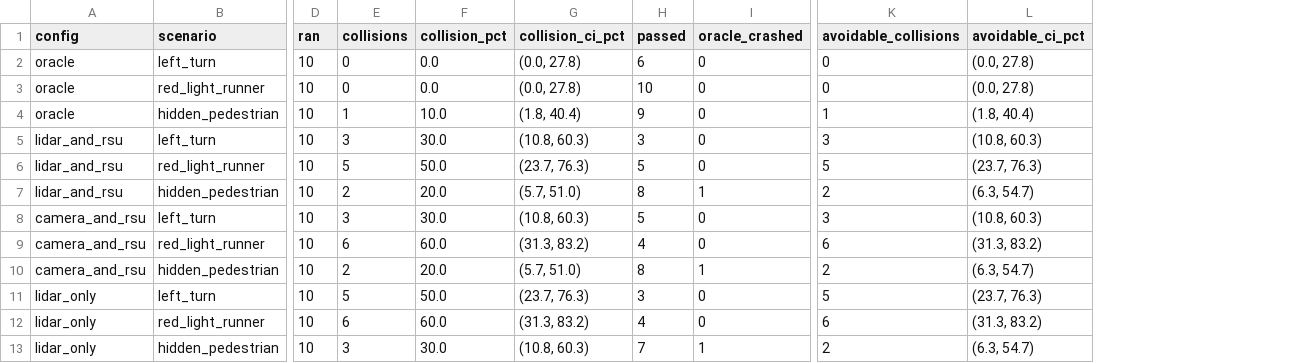
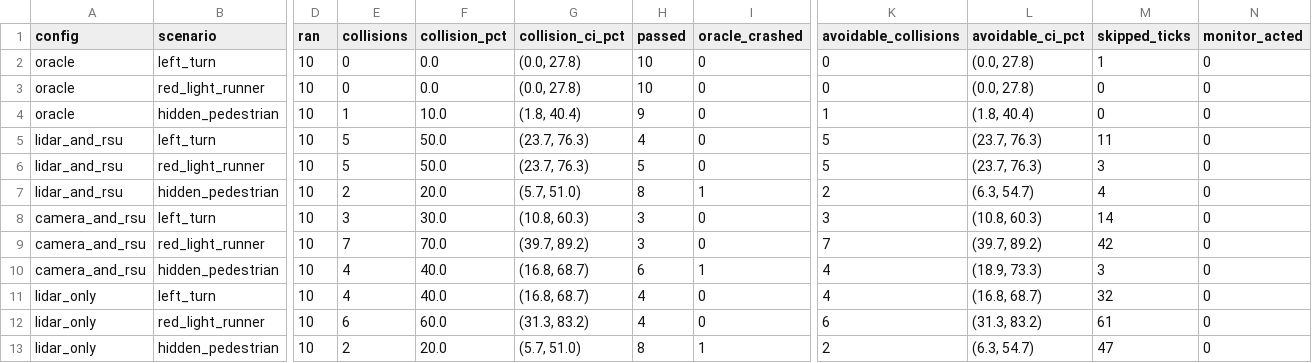
Before and after one commit to JaceMonforton/Intersection-Digital-Twin-2027, a CSV file: docs/results/defensive_bench_tune.csv, drawn as a sheet; only a part is shown, gaps mark what is left out; the diff covers the shown part only; the diff names each change by its address in the sheet, - before the commit and + after, or states it on an @@ line.

```diff
--- a/docs/results/defensive_bench_tune.csv
+++ b/docs/results/defensive_bench_tune.csv
+column M (skipped_ticks), rows 2-13: 1 | 0 | 0 | 11 | 3 | 4 | 14 | 42 | 3 | 32 | 61 | 47
+column N (monitor_acted), rows 2-13: all 0
-H2 (passed): 6
+H2 (passed): 10
-E5 (collisions): 3
+E5 (collisions): 5
-F5 (collision_pct): 30.0
+F5 (collision_pct): 50.0
-G5 (collision_ci_pct): (10.8, 60.3)
+G5 (collision_ci_pct): (23.7, 76.3)
-H5 (passed): 3
+H5 (passed): 4
-K5 (avoidable_collisions): 3
+K5 (avoidable_collisions): 5
-L5 (avoidable_ci_pct): (10.8, 60.3)
+L5 (avoidable_ci_pct): (23.7, 76.3)
-H8 (passed): 5
+H8 (passed): 3
-E9 (collisions): 6
+E9 (collisions): 7
-F9 (collision_pct): 60.0
+F9 (collision_pct): 70.0
-G9 (collision_ci_pct): (31.3, 83.2)
+G9 (collision_ci_pct): (39.7, 89.2)
-H9 (passed): 4
+H9 (passed): 3
-K9 (avoidable_collisions): 6
+K9 (avoidable_collisions): 7
-L9 (avoidable_ci_pct): (31.3, 83.2)
+L9 (avoidable_ci_pct): (39.7, 89.2)
-E10 (collisions): 2
+E10 (collisions): 4
-F10 (collision_pct): 20.0
+F10 (collision_pct): 40.0
-G10 (collision_ci_pct): (5.7, 51.0)
+G10 (collision_ci_pct): (16.8, 68.7)
-H10 (passed): 8
+H10 (passed): 6
-K10 (avoidable_collisions): 2
+K10 (avoidable_collisions): 4
-L10 (avoidable_ci_pct): (6.3, 54.7)
+L10 (avoidable_ci_pct): (18.9, 73.3)
-E11 (collisions): 5
+E11 (collisions): 4
-F11 (collision_pct): 50.0
+F11 (collision_pct): 40.0
-G11 (collision_ci_pct): (23.7, 76.3)
+G11 (collision_ci_pct): (16.8, 68.7)
-H11 (passed): 3
+H11 (passed): 4
-K11 (avoidable_collisions): 5
+K11 (avoidable_collisions): 4
-L11 (avoidable_ci_pct): (23.7, 76.3)
+L11 (avoidable_ci_pct): (16.8, 68.7)
-E13 (collisions): 3
+E13 (collisions): 2
-F13 (collision_pct): 30.0
+F13 (collision_pct): 20.0
-G13 (collision_ci_pct): (10.8, 60.3)
+G13 (collision_ci_pct): (5.7, 51.0)
-H13 (passed): 7
+H13 (passed): 8
```
Also changed, not shown: 9 added rows and 28 edited cells elsewhere in this file, 13 other files.
